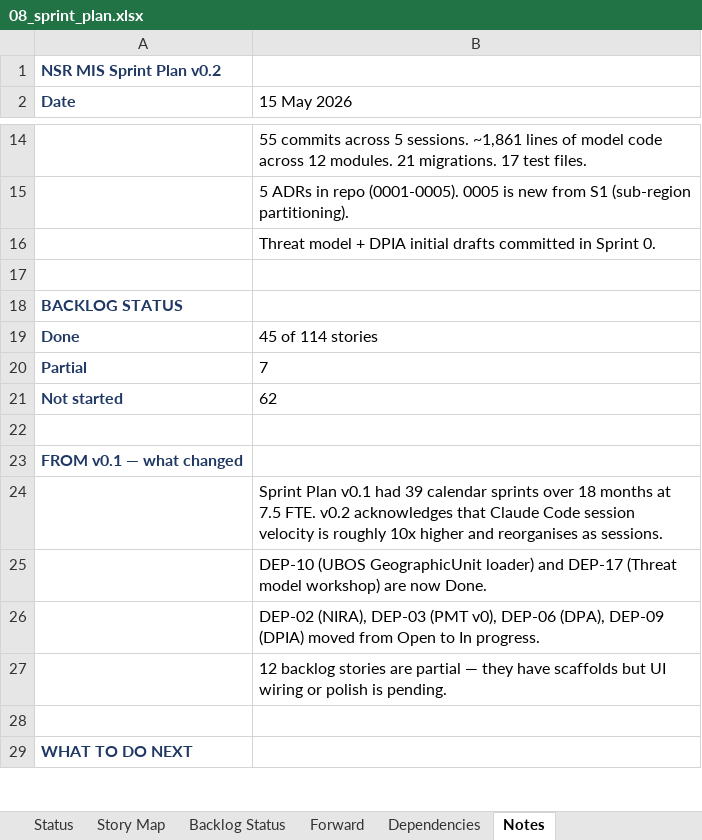
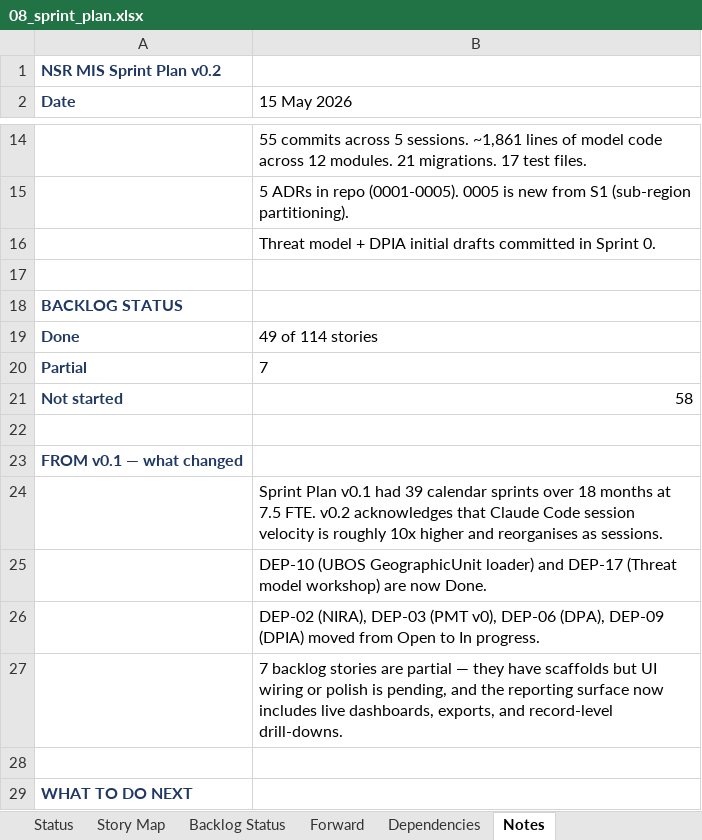
Before and after one commit to jmwebazeutamu/nsr_uganda, an Excel workbook: docs/08_sprint_plan.xlsx, sheet Notes, drawn as a sheet; only a part is shown, gaps mark what is left out; values as stored, in another font and other column widths than the file's, no borders; the diff names each change by its address in the sheet, - before the commit and + after, or states it on an @@ line.

Commit message:
docs: update sprint plan for completed reporting work

```diff
--- a/docs/08_sprint_plan.xlsx (sheet Notes)
+++ b/docs/08_sprint_plan.xlsx (sheet Notes)
-B19 (15 May 2026): 45 of 114 stories
+B19 (15 May 2026): 49 of 114 stories
-B21 (15 May 2026): 62
+B21 (15 May 2026): 58
-B27 (15 May 2026): 12 backlog stories are partial — they have scaffolds but UI wiring or polish is pending.
+B27 (15 May 2026): 7 backlog stories are partial — they have scaffolds but UI wiring or polish is pending, and the reporting surface now includes live dashboards, exports, and record-level drill-downs.
```
Also changed, not shown: sheet Backlog Status.
